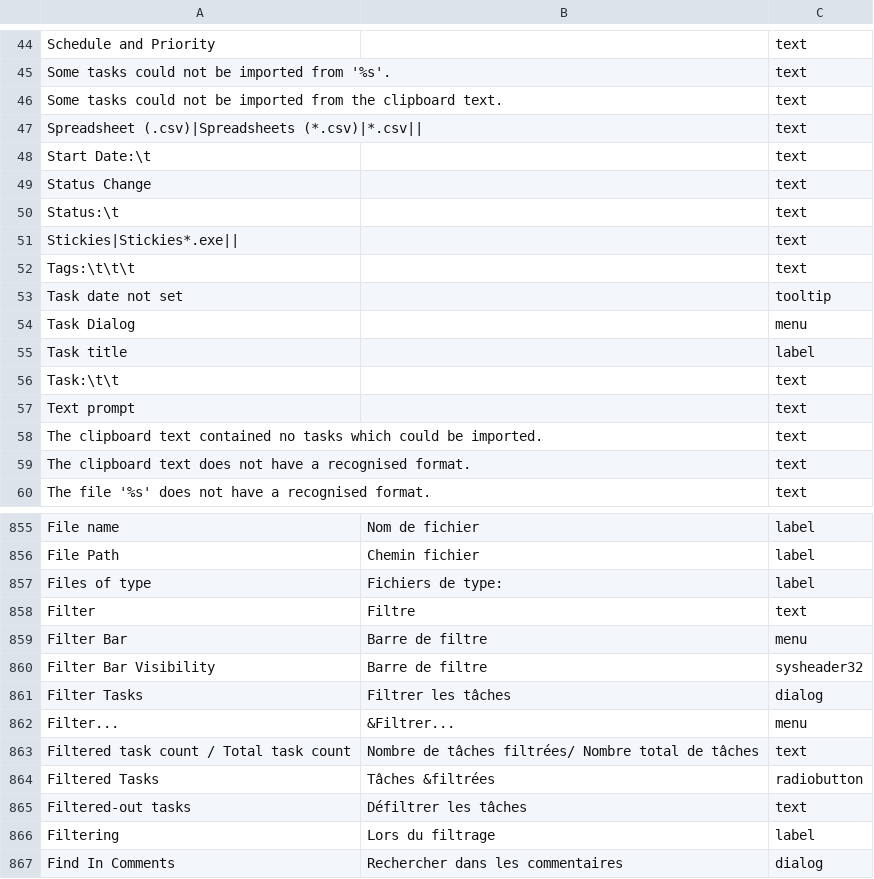
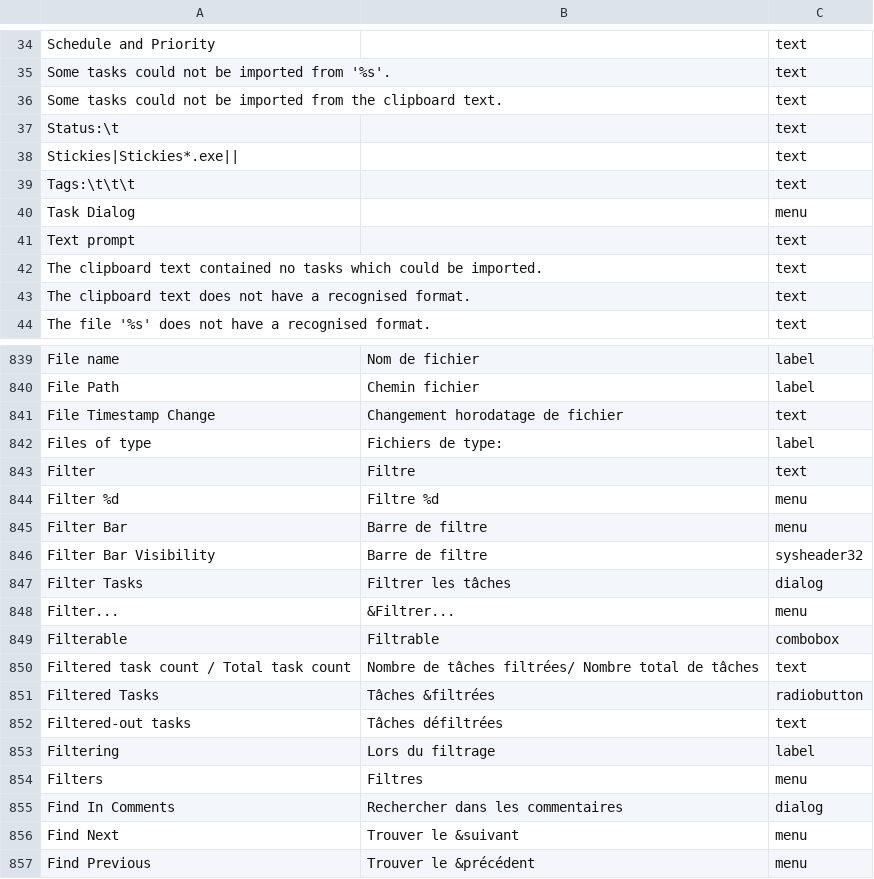
Before and after one commit to yanncan/ToDoList_Resources, a CSV file: Translations/Francais (France).csv, drawn as a sheet; only a part is shown, gaps mark what is left out; the shorter side is filled out with more unchanged rows; removed rows and columns are numbered as before the commit, all else as after; the diff covers the shown part only; the diff names each change by its address in the sheet, - before the commit and + after, or states it on an @@ line.

```diff
--- a/Translations/Francais (France).csv
+++ b/Translations/Francais (France).csv
-row 47: Spreadsheet (.csv)|Spreadsheets (*.csv)|*.csv|| |  | text
-row 48: Start Date:\t |  | text
-row 49: Status Change |  | text
-row 53: Task date not set |  | tooltip
-row 55: Task title |  | label
-row 56: Task:\t\t |  | text
+row 841: File Timestamp Change | Changement horodatage de fichier | text
+row 844: Filter %d | Filtre %d | menu
+row 849: Filterable | Filtrable | combobox
-B852: Défiltrer les tâches
+B852: Tâches défiltrées
+row 854: Filters | Filtres | menu
```
Also changed, not shown: 22 added rows, 16 removed rows, 11 moved rows and 48 edited cells elsewhere in this file.
